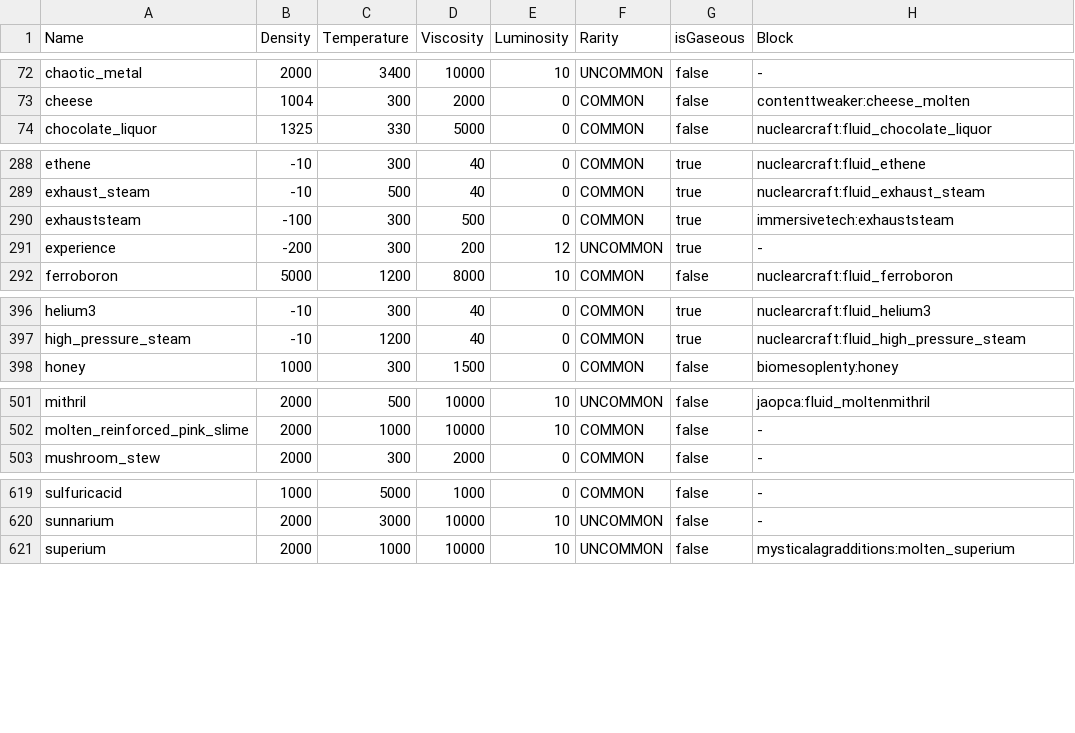
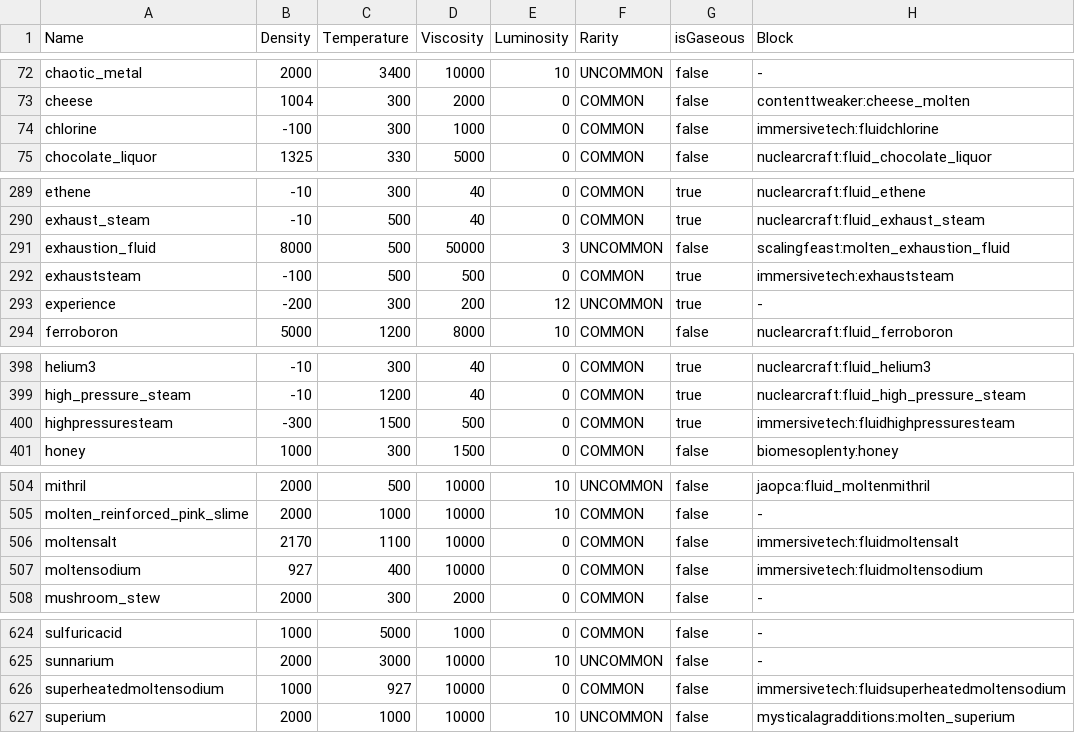
Before and after one commit to EnigmaticaModpacks/Enigmatica2Expert, a CSV file: config/tellme/fluids-csv.csv, drawn as a sheet; only a part is shown, gaps mark what is left out.

Commit message:
🟢🔵 New mods, default configs, updates

```diff
--- a/config/tellme/fluids-csv.csv
+++ b/config/tellme/fluids-csv.csv
@@ -73,2 +73,3 @@
 "cheese",1004,300,2000,0,"COMMON","false","contenttweaker:cheese_molten"
+"chlorine",-100,300,1000,0,"COMMON","false","immersivetech:fluidchlorine"
 "chocolate_liquor",1325,330,5000,0,"COMMON","false","nuclearcraft:fluid_chocolate_liquor"
@@ -289,3 +290,4 @@
 "exhaust_steam",-10,500,40,0,"COMMON","true","nuclearcraft:fluid_exhaust_steam"
-"exhauststeam",-100,300,500,0,"COMMON","true","immersivetech:exhauststeam"
+"exhaustion_fluid",8000,500,50000,3,"UNCOMMON","false","scalingfeast:molten_exhaustion_fluid"
+"exhauststeam",-100,500,500,0,"COMMON","true","immersivetech:exhauststeam"
 "experience",-200,300,200,12,"UNCOMMON","true","-"
@@ -397,2 +399,3 @@
 "high_pressure_steam",-10,1200,40,0,"COMMON","true","nuclearcraft:fluid_high_pressure_steam"
+"highpressuresteam",-300,1500,500,0,"COMMON","true","immersivetech:fluidhighpressuresteam"
 "honey",1000,300,1500,0,"COMMON","false","biomesoplenty:honey"
@@ -502,2 +505,4 @@
 "molten_reinforced_pink_slime",2000,1000,10000,10,"COMMON","false","-"
+"moltensalt",2170,1100,10000,0,"COMMON","false","immersivetech:fluidmoltensalt"
+"moltensodium",927,400,10000,0,"COMMON","false","immersivetech:fluidmoltensodium"
 "mushroom_stew",2000,300,2000,0,"COMMON","false","-"
@@ -620,2 +625,3 @@
 "sunnarium",2000,3000,10000,10,"UNCOMMON","false","-"
+"superheatedmoltensodium",1000,927,10000,0,"COMMON","false","immersivetech:fluidsuperheatedmoltensodium"
 "superium",2000,1000,10000,10,"UNCOMMON","false","mysticalagradditions:molten_superium"
```
Also changed, not shown: config/tellme/dimensions-csv.csv, config/tellme/enchantments-csv.csv, 35 other files.
